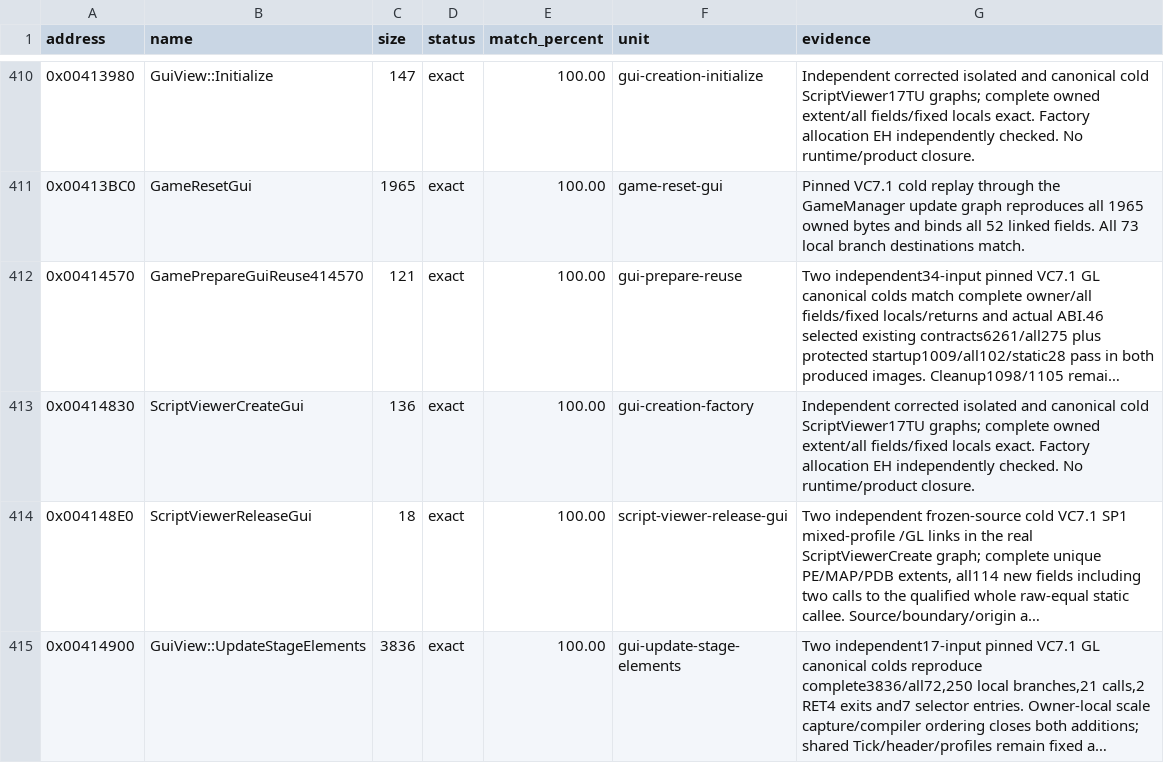
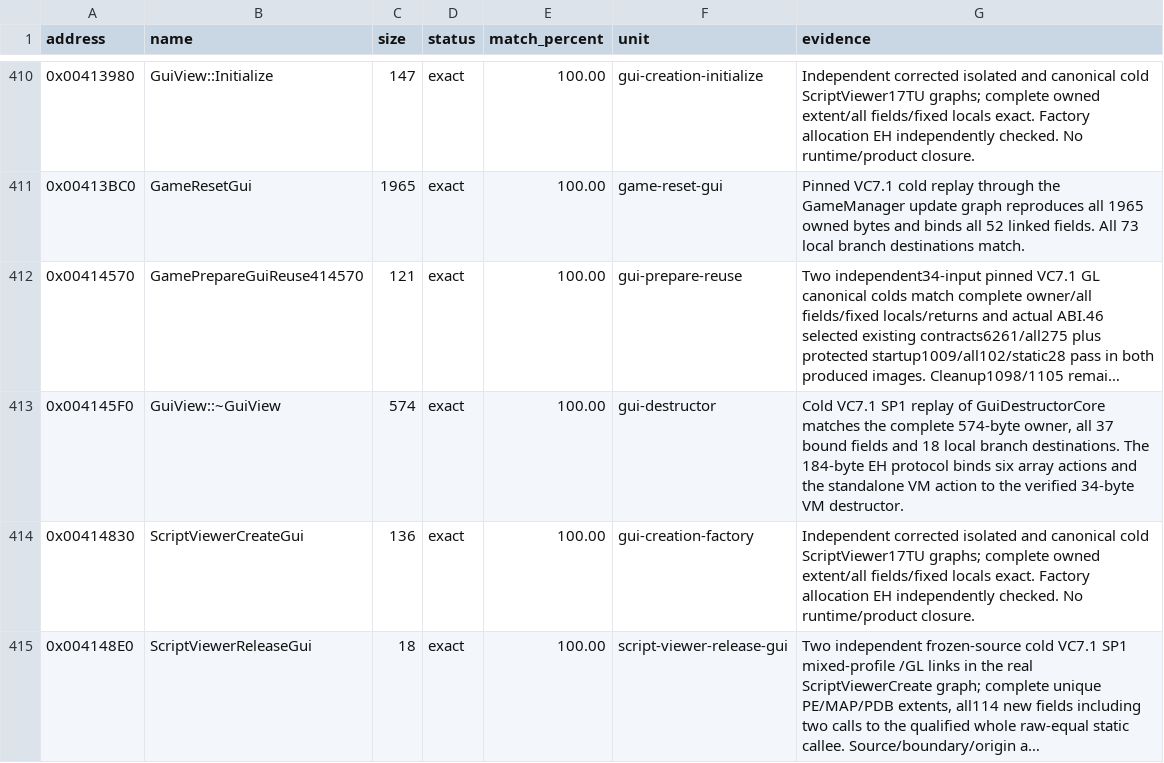
Before and after one commit to N0zoM1z0/th10, a CSV file: config/matches.csv, drawn as a sheet; only a part is shown, gaps mark what is left out; the shorter side is filled out with more unchanged rows; long unchanged cells end in …; the diff names each change by its address in the sheet, - before the commit and + after, or states it on an @@ line.

Commit message:
gpt-6.2-sol: match the complete GUI destructor and unwind metadata
Co-authored-by: gensokyo-dev <342580529+gensokyo-dev@users.noreply.github.com>

```diff
--- a/config/matches.csv
+++ b/config/matches.csv
+row 413: 0x004145F0 | GuiView::~GuiView | 574 | exact | 100.00 | gui-destructor | Cold VC7.1 SP1 replay of GuiDestructorCore matches the complete 574-byte owner, all 37 bound fields and 18 local branch destinations. The 184-byte EH protocol binds six array actions and the standalone VM action to the verified 34-byte VM destructor.
```
Also changed, not shown: 4 other files.
